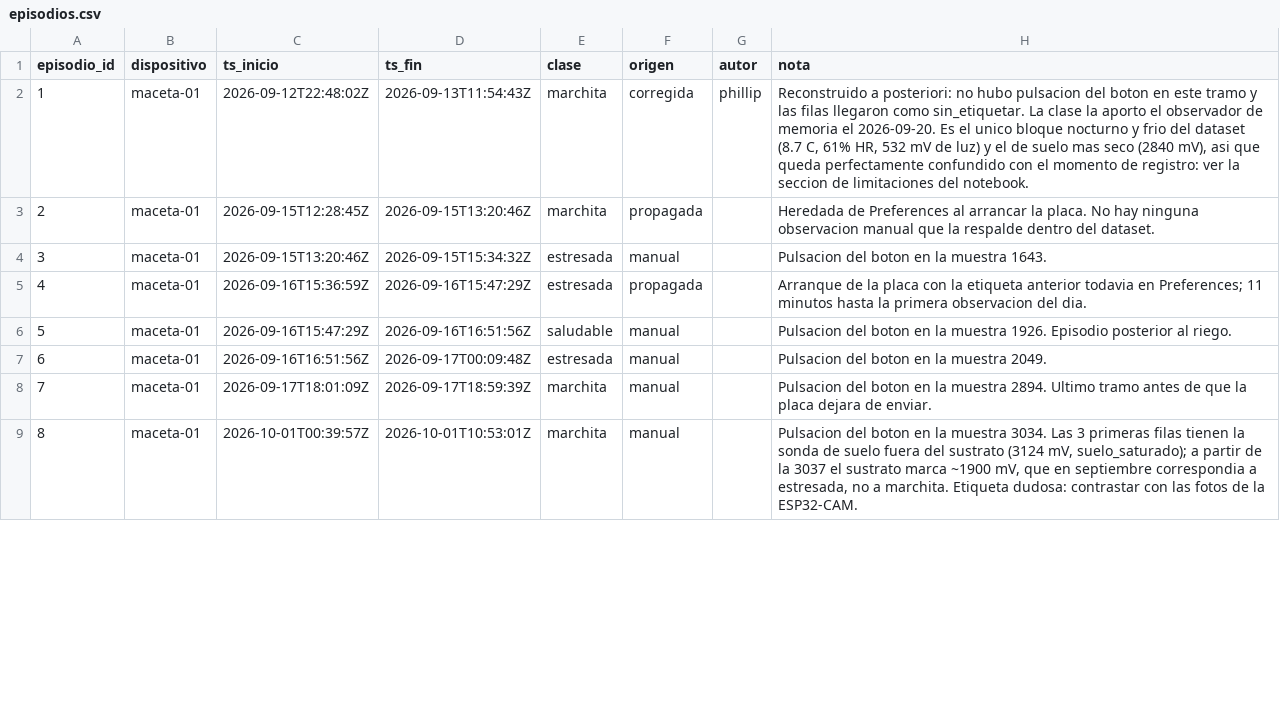
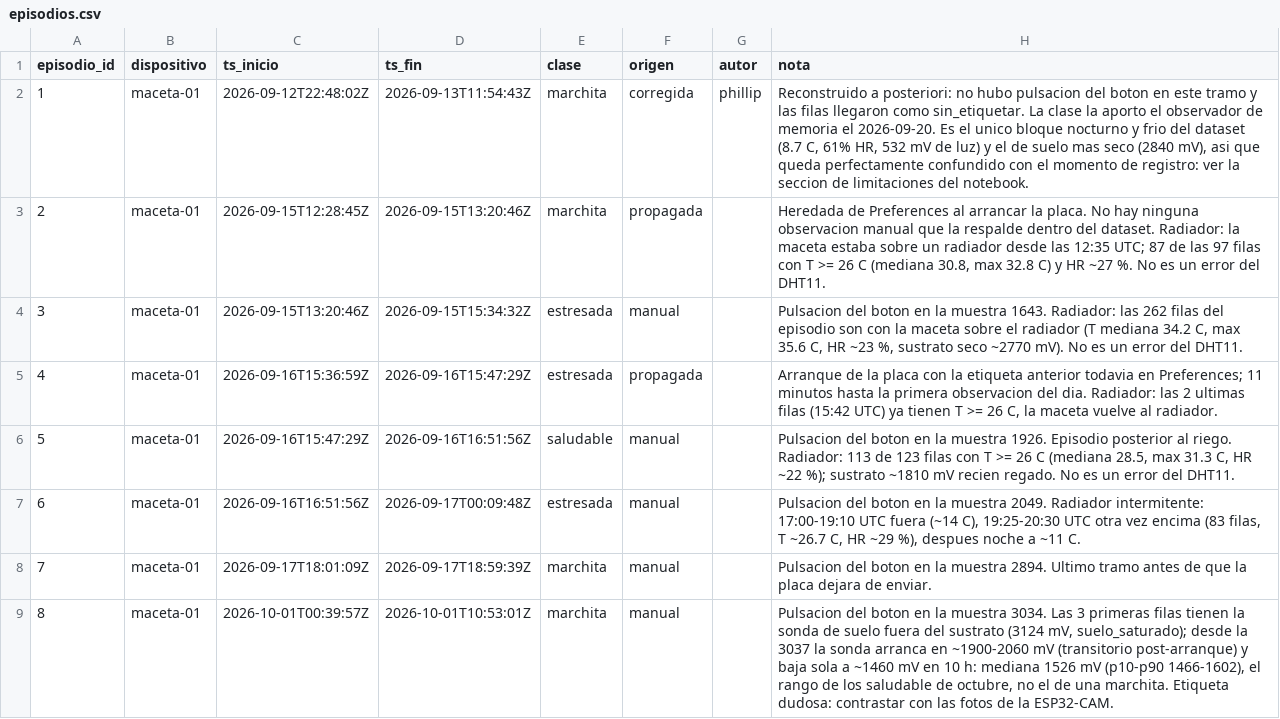
Before and after one commit to phillipbowles/IA_Ruperto, a CSV file: data/episodios.csv, drawn as a sheet; only a part is shown; the diff covers the shown part only.

```diff
--- a/data/episodios.csv
+++ b/data/episodios.csv
@@ -2,8 +2,8 @@ episodio_id,dispositivo,ts_inicio,ts_fin,clase,origen,autor,nota
 1,maceta-01,2026-09-12T22:48:02Z,2026-09-13T11:54:43Z,marchita,corregida,phillip,"Reconstruido a posteriori: no hubo pulsacion del boton en este tramo y las filas llegaron como sin_etiquetar. La clase la aporto el observador de memoria el 2026-09-20. Es el unico bloque nocturno y frio del dataset (8.7 C, 61% HR, 532 mV de luz) y el de suelo mas seco (2840 mV), asi que queda perfectamente confundido con el momento de registro: ver la seccion de limitaciones del notebook."
-2,maceta-01,2026-09-15T12:28:45Z,2026-09-15T13:20:46Z,marchita,propagada,,Heredada de Preferences al arrancar la placa. No hay ninguna observacion manual que la respalde dentro del dataset.
-3,maceta-01,2026-09-15T13:20:46Z,2026-09-15T15:34:32Z,estresada,manual,,Pulsacion del boton en la muestra 1643.
-4,maceta-01,2026-09-16T15:36:59Z,2026-09-16T15:47:29Z,estresada,propagada,,Arranque de la placa con la etiqueta anterior todavia en Preferences; 11 minutos hasta la primera observacion del dia.
-5,maceta-01,2026-09-16T15:47:29Z,2026-09-16T16:51:56Z,saludable,manual,,Pulsacion del boton en la muestra 1926. Episodio posterior al riego.
-6,maceta-01,2026-09-16T16:51:56Z,2026-09-17T00:09:48Z,estresada,manual,,Pulsacion del boton en la muestra 2049.
+2,maceta-01,2026-09-15T12:28:45Z,2026-09-15T13:20:46Z,marchita,propagada,,"Heredada de Preferences al arrancar la placa. No hay ninguna observacion manual que la respalde dentro del dataset. Radiador: la maceta estaba sobre un radiador desde las 12:35 UTC; 87 de las 97 filas con T >= 26 C (mediana 30.8, max 32.8 C) y HR ~27 %. No es un error del DHT11."
+3,maceta-01,2026-09-15T13:20:46Z,2026-09-15T15:34:32Z,estresada,manual,,"Pulsacion del boton en la muestra 1643. Radiador: las 262 filas del episodio son con la maceta sobre el radiador (T mediana 34.2 C, max 35.6 C, HR ~23 %, sustrato seco ~2770 mV). No es un error del DHT11."
+4,maceta-01,2026-09-16T15:36:59Z,2026-09-16T15:47:29Z,estresada,propagada,,"Arranque de la placa con la etiqueta anterior todavia en Preferences; 11 minutos hasta la primera observacion del dia. Radiador: las 2 ultimas filas (15:42 UTC) ya tienen T >= 26 C, la maceta vuelve al radiador."
+5,maceta-01,2026-09-16T15:47:29Z,2026-09-16T16:51:56Z,saludable,manual,,"Pulsacion del boton en la muestra 1926. Episodio posterior al riego. Radiador: 113 de 123 filas con T >= 26 C (mediana 28.5, max 31.3 C, HR ~22 %); sustrato ~1810 mV recien regado. No es un error del DHT11."
+6,maceta-01,2026-09-16T16:51:56Z,2026-09-17T00:09:48Z,estresada,manual,,"Pulsacion del boton en la muestra 2049. Radiador intermitente: 17:00-19:10 UTC fuera (~14 C), 19:25-20:30 UTC otra vez encima (83 filas, T ~26.7 C, HR ~29 %), despues noche a ~11 C."
 7,maceta-01,2026-09-17T18:01:09Z,2026-09-17T18:59:39Z,marchita,manual,,Pulsacion del boton en la muestra 2894. Ultimo tramo antes de que la placa dejara de enviar.
-8,maceta-01,2026-10-01T00:39:57Z,2026-10-01T10:53:01Z,marchita,manual,,"Pulsacion del boton en la muestra 3034. Las 3 primeras filas tienen la sonda de suelo fuera del sustrato (3124 mV, suelo_saturado); a partir de la 3037 el sustrato marca ~1900 mV, que en septiembre correspondia a estresada, no a marchita. Etiqueta dudosa: contrastar con las fotos de la ESP32-CAM."
+8,maceta-01,2026-10-01T00:39:57Z,2026-10-01T10:53:01Z,marchita,manual,,"Pulsacion del boton en la muestra 3034. Las 3 primeras filas tienen la sonda de suelo fuera del sustrato (3124 mV, suelo_saturado); desde la 3037 la sonda arranca en ~1900-2060 mV (transitorio post-arranque) y baja sola a ~1460 mV en 10 h: mediana 1526 mV (p10-p90 1466-1602), el rango de los saludable de octubre, no el de una marchita. Etiqueta dudosa: contrastar con las fotos de la ESP32-CAM."
```
Also changed, not shown: 5 added rows and 1 edited cell elsewhere in this file, 55 other files.
